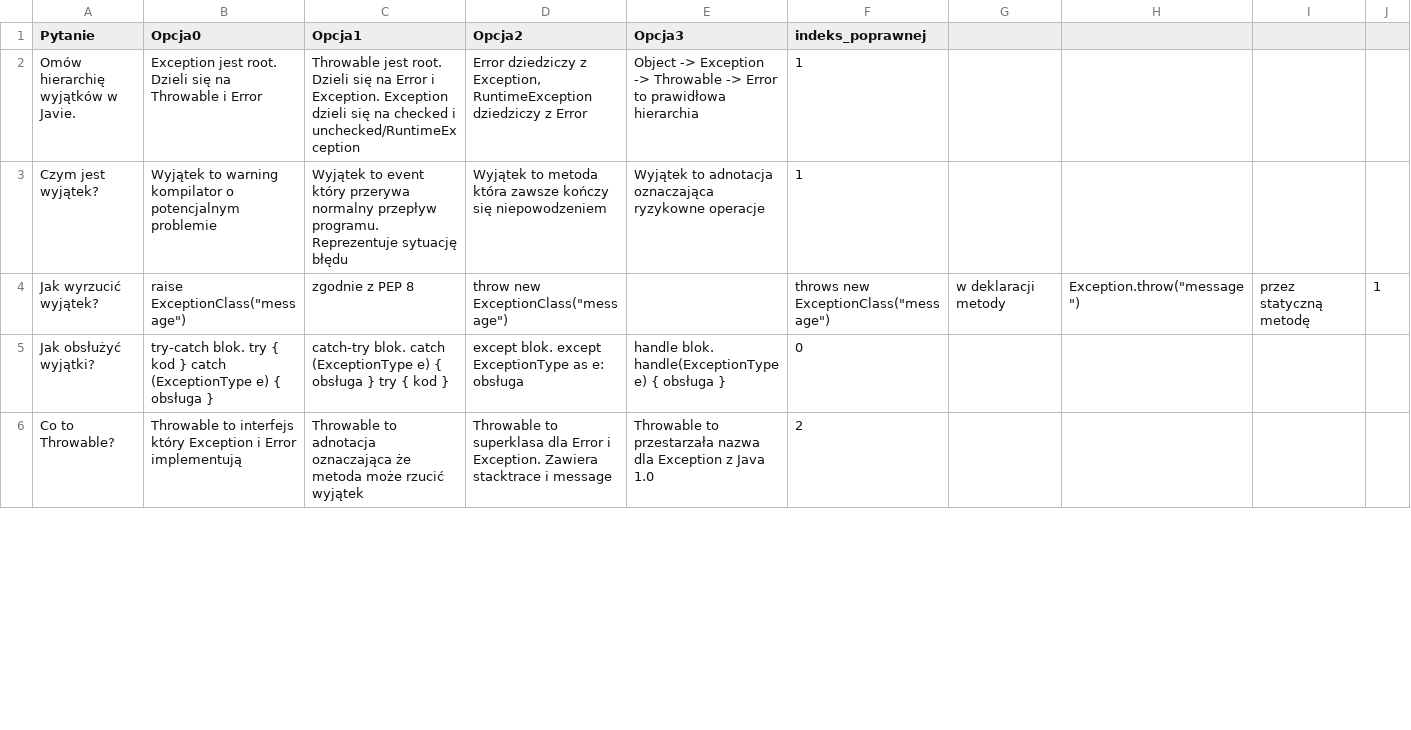
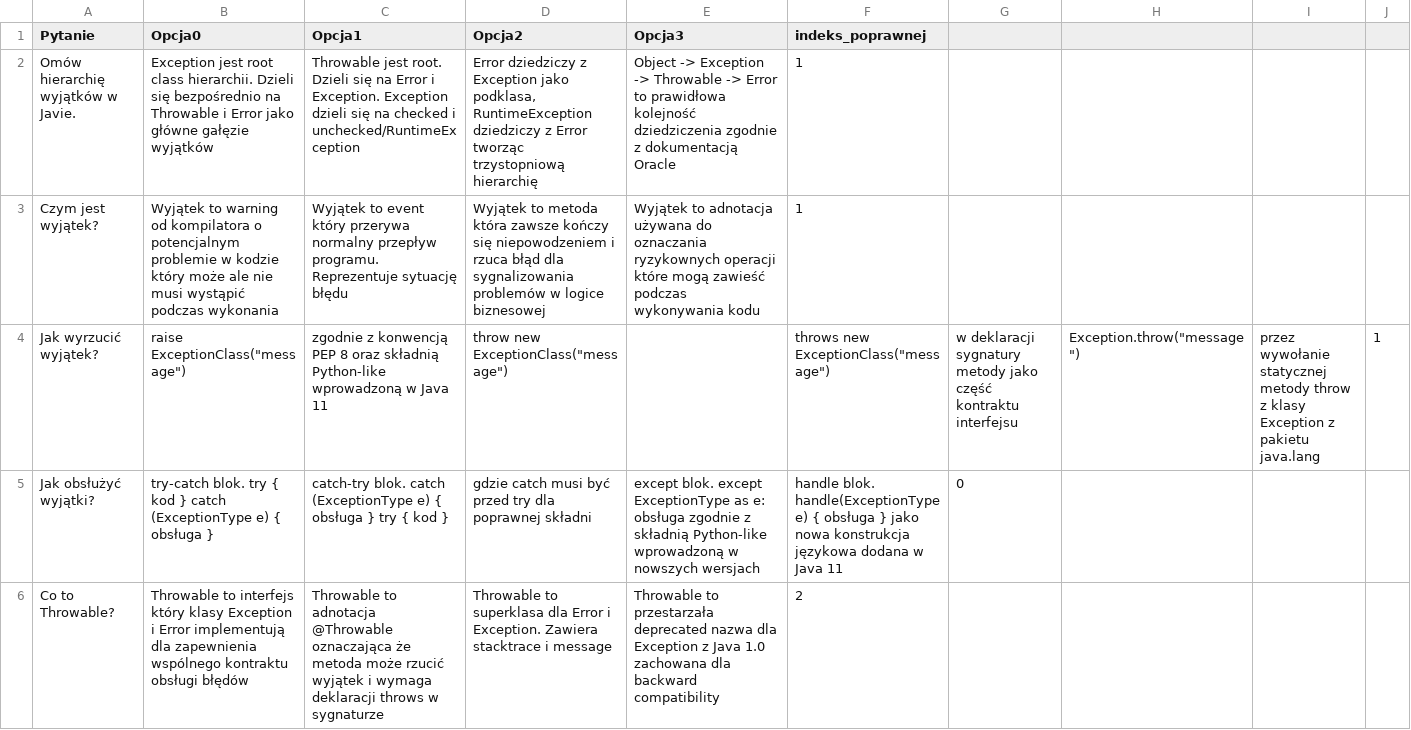
Before and after one commit to RomanBulinski/14_QuizFullStack, a CSV file: src/main/resources/data/java/java-wyjatki-quiz.csv, drawn as a sheet; only a part is shown; the diff covers the shown part only.

```diff
--- a/src/main/resources/data/java/java-wyjatki-quiz.csv
+++ b/src/main/resources/data/java/java-wyjatki-quiz.csv
@@ -1,6 +1,6 @@
 Pytanie;Opcja0;Opcja1;Opcja2;Opcja3;indeks_poprawnej
-Omów hierarchię wyjątków w Javie.;Exception jest root. Dzieli się na Throwable i Error;Throwable jest root. Dzieli się na Error i Exception. Exception dzieli się na checked i unchecked/RuntimeException;Error dziedziczy z Exception, RuntimeException dziedziczy z Error;Object -> Exception -> Throwable -> Error to prawidłowa hierarchia;1
-Czym jest wyjątek?;Wyjątek to warning kompilator o potencjalnym problemie;Wyjątek to event który przerywa normalny przepływ programu. Reprezentuje sytuację błędu;Wyjątek to metoda która zawsze kończy się niepowodzeniem;Wyjątek to adnotacja oznaczająca ryzykowne operacje;1
-Jak wyrzucić wyjątek?;raise ExceptionClass("message"); zgodnie z PEP 8;throw new ExceptionClass("message");;throws new ExceptionClass("message"); w deklaracji metody;Exception.throw("message"); przez statyczną metodę;1
-Jak obsłużyć wyjątki?;try-catch blok. try { kod } catch (ExceptionType e) { obsługa };catch-try blok. catch (ExceptionType e) { obsługa } try { kod };except blok. except ExceptionType as e: obsługa;handle blok. handle(ExceptionType e) { obsługa };0
-Co to Throwable?;Throwable to interfejs który Exception i Error implementują;Throwable to adnotacja oznaczająca że metoda może rzucić wyjątek;Throwable to superklasa dla Error i Exception. Zawiera stacktrace i message;Throwable to przestarzała nazwa dla Exception z Java 1.0;2
+Omów hierarchię wyjątków w Javie.;Exception jest root class hierarchii. Dzieli się bezpośrednio na Throwable i Error jako główne gałęzie wyjątków;Throwable jest root. Dzieli się na Error i Exception. Exception dzieli się na checked i unchecked/RuntimeException;Error dziedziczy z Exception jako podklasa, RuntimeException dziedziczy z Error tworząc trzystopniową hierarchię;Object -> Exception -> Throwable -> Error to prawidłowa kolejność dziedziczenia zgodnie z dokumentacją Oracle;1
+Czym jest wyjątek?;Wyjątek to warning od kompilatora o potencjalnym problemie w kodzie który może ale nie musi wystąpić podczas wykonania;Wyjątek to event który przerywa normalny przepływ programu. Reprezentuje sytuację błędu;Wyjątek to metoda która zawsze kończy się niepowodzeniem i rzuca błąd dla sygnalizowania problemów w logice biznesowej;Wyjątek to adnotacja używana do oznaczania ryzykownych operacji które mogą zawieść podczas wykonywania kodu;1
+Jak wyrzucić wyjątek?;raise ExceptionClass("message"); zgodnie z konwencją PEP 8 oraz składnią Python-like wprowadzoną w Java 11;throw new ExceptionClass("message");;throws new ExceptionClass("message"); w deklaracji sygnatury metody jako część kontraktu interfejsu;Exception.throw("message"); przez wywołanie statycznej metody throw z klasy Exception z pakietu java.lang;1
+Jak obsłużyć wyjątki?;try-catch blok. try { kod } catch (ExceptionType e) { obsługa };catch-try blok. catch (ExceptionType e) { obsługa } try { kod }; gdzie catch musi być przed try dla poprawnej składni;except blok. except ExceptionType as e: obsługa zgodnie z składnią Python-like wprowadzoną w nowszych wersjach;handle blok. handle(ExceptionType e) { obsługa } jako nowa konstrukcja językowa dodana w Java 11;0
+Co to Throwable?;Throwable to interfejs który klasy Exception i Error implementują dla zapewnienia wspólnego kontraktu obsługi błędów;Throwable to adnotacja @Throwable oznaczająca że metoda może rzucić wyjątek i wymaga deklaracji throws w sygnaturze;Throwable to superklasa dla Error i Exception. Zawiera stacktrace i message;Throwable to przestarzała deprecated nazwa dla Exception z Java 1.0 zachowana dla backward compatibility;2
```
Also changed, not shown: 58 edited cells elsewhere in this file, src/main/resources/data/angular/angular-css-quiz.csv, src/main/resources/data/angular/angular-misc-quiz.csv, 22 other files.
